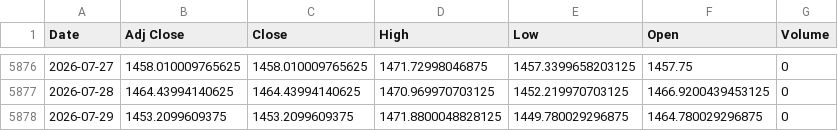
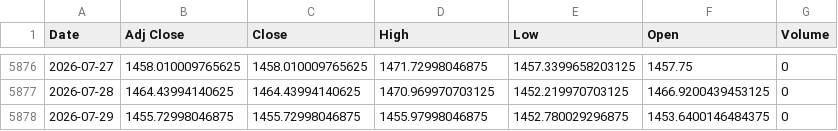
Before and after one commit to khemosu99-bit/overnight-kr, a CSV file: data/raw/USDKRW.csv, drawn as a sheet; only a part is shown, gaps mark what is left out.

```diff
--- a/data/raw/USDKRW.csv
+++ b/data/raw/USDKRW.csv
@@ -5877,2 +5877,2 @@ Date,Adj Close,Close,High,Low,Open,Volume
 2026-07-28,1464.43994140625,1464.43994140625,1470.969970703125,1452.219970703125,1466.9200439453125,0
-2026-07-29,1453.2099609375,1453.2099609375,1471.8800048828125,1449.780029296875,1464.780029296875,0
+2026-07-29,1455.72998046875,1455.72998046875,1455.97998046875,1452.780029296875,1453.6400146484375,0
```
Also changed, not shown: data/kr_index.csv, data/night_futures.csv, 31 other files.
